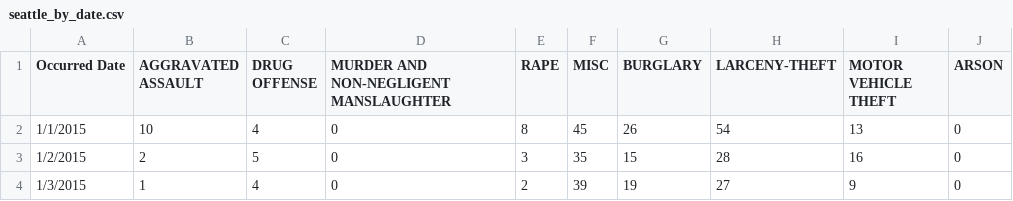
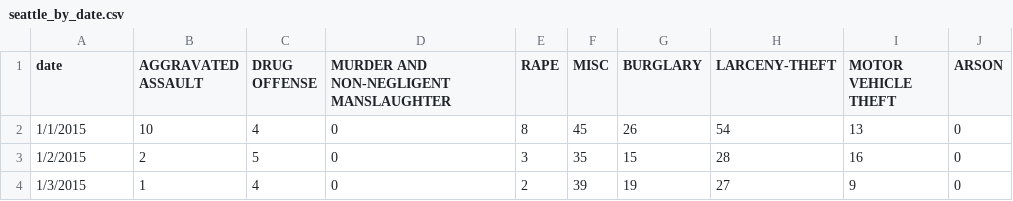
Before and after one commit to Rasbeartin/Project_1_crime, a CSV file: crime_by_date/Seattle_city/seattle_by_date.csv, drawn as a sheet; only a part is shown.

```diff
--- a/crime_by_date/Seattle_city/seattle_by_date.csv
+++ b/crime_by_date/Seattle_city/seattle_by_date.csv
@@ -1,2 +1,2 @@
-Occurred Date,AGGRAVATED ASSAULT,DRUG OFFENSE,MURDER AND NON-NEGLIGENT MANSLAUGHTER,RAPE,MISC,BURGLARY,LARCENY-THEFT,MOTOR VEHICLE THEFT,ARSON
+date,AGGRAVATED ASSAULT,DRUG OFFENSE,MURDER AND NON-NEGLIGENT MANSLAUGHTER,RAPE,MISC,BURGLARY,LARCENY-THEFT,MOTOR VEHICLE THEFT,ARSON
 1/1/2015,10,4,0,8,45,26,54,13,0
```
Also changed, not shown: crime_by_date/Austin/austin_by_date.csv, crime_by_date/Los_Angles_city/LA_by_date.csv, 7 other files.
